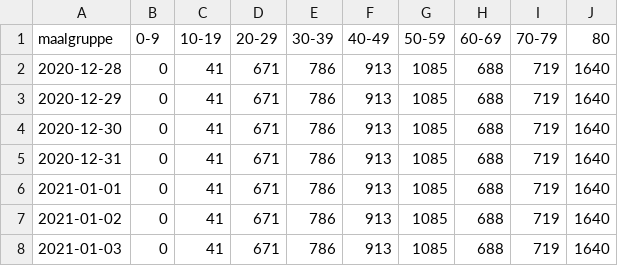
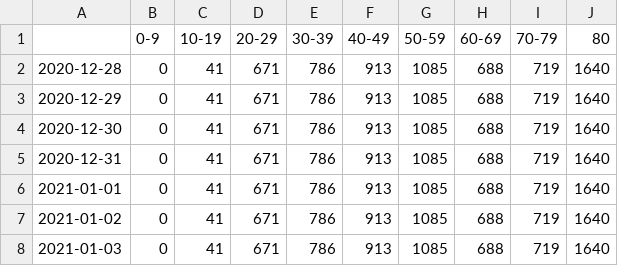
Before and after one commit to RasmusSkytte/NetworkSIR, a CSV file: Data/vaccination_schedule/reference.csv, drawn as a sheet; only a part is shown.

Commit message:
Upladed new vaccination schedule (transposed to fit right format)

```diff
--- a/Data/vaccination_schedule/reference.csv
+++ b/Data/vaccination_schedule/reference.csv
@@ -1,2 +1,2 @@
-maalgruppe,0-9,10-19,20-29,30-39,40-49,50-59,60-69,70-79,80
+,0-9,10-19,20-29,30-39,40-49,50-59,60-69,70-79,80
 2020-12-28,0,41,671,786,913,1085,688,719,1640
```
